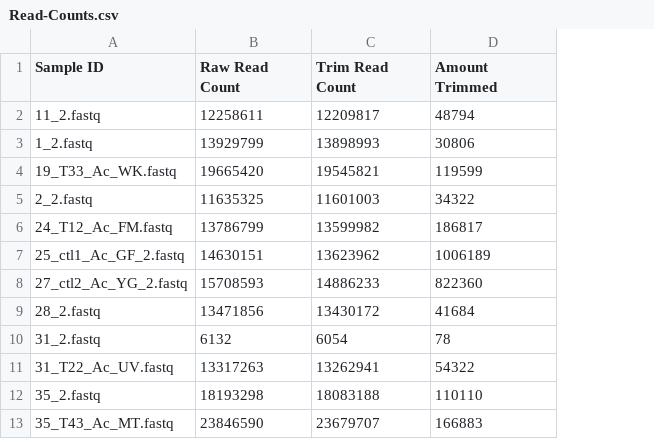
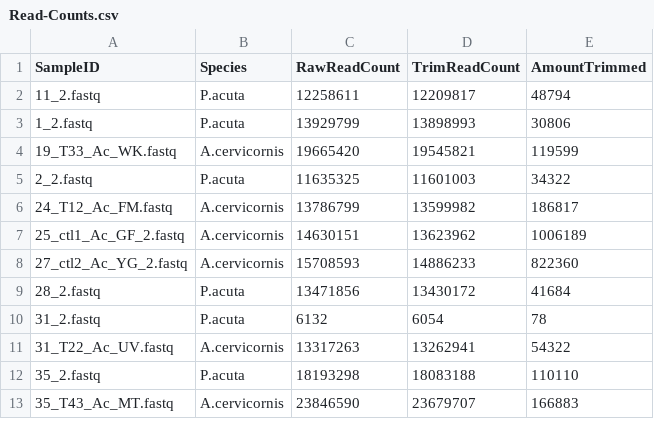
Before and after one commit to jpuritz/BIO_594_2022, a CSV file: Exercises/course_project/JAshey/output/Read-Counts.csv, drawn as a sheet; only a part is shown; addresses are those after the commit; the diff names each change by its address in the sheet, - before the commit and + after, or states it on an @@ line.

```diff
--- a/Exercises/course_project/JAshey/output/Read-Counts.csv
+++ b/Exercises/course_project/JAshey/output/Read-Counts.csv
+column B (Species), rows 2-13: P.acuta | P.acuta | A.cervicornis | P.acuta | A.cervicornis | A.cervicornis | A.cervicornis | P.acuta | P.acuta | A.cervicornis | P.acuta | A.cervicornis
-A1: Sample ID
+A1: SampleID
-C1: Raw Read Count
+C1: RawReadCount
-D1: Trim Read Count
+D1: TrimReadCount
-E1: Amount Trimmed
+E1: AmountTrimmed
```
Also changed, not shown: Exercises/course_project/JAshey/output/Bowtie_Alignment.csv, Exercises/course_project/JAshey/output/Run-Info.csv, 7 other files.
